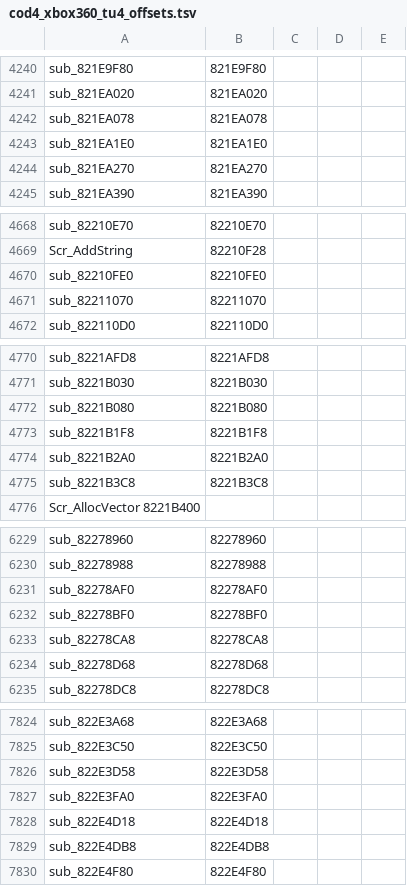
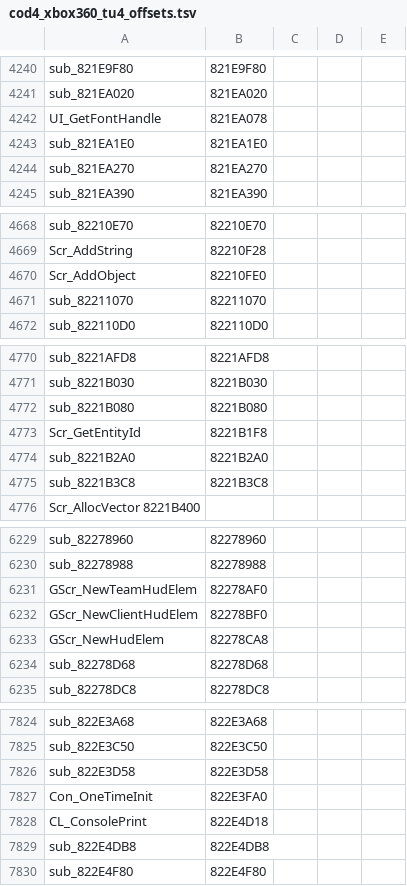
Before and after one commit to michaeloliverx/iw3xenon, a TSV file: cod4_xbox360_tu4_offsets.tsv, drawn as a sheet; only a part is shown, gaps mark what is left out; the diff covers the shown part only.

Commit message:
add more offsets

```diff
--- a/cod4_xbox360_tu4_offsets.tsv
+++ b/cod4_xbox360_tu4_offsets.tsv
@@ -4241,3 +4241,3 @@ sub_821E9F80	821E9F80
 sub_821EA020	821EA020
-sub_821EA078	821EA078
+UI_GetFontHandle	821EA078
 sub_821EA1E0	821EA1E0
@@ -4669,3 +4669,3 @@ sub_82210E70	82210E70
 Scr_AddString	82210F28
-sub_82210FE0	82210FE0
+Scr_AddObject	82210FE0
 sub_82211070	82211070
@@ -4772,3 +4772,3 @@ sub_8221B030	8221B030
 sub_8221B080	8221B080
-sub_8221B1F8	8221B1F8
+Scr_GetEntityId	8221B1F8
 sub_8221B2A0	8221B2A0
@@ -6230,5 +6230,5 @@ sub_82278960	82278960
 sub_82278988	82278988
-sub_82278AF0	82278AF0
-sub_82278BF0	82278BF0
-sub_82278CA8	82278CA8
+GScr_NewTeamHudElem	    82278AF0
+GScr_NewClientHudElem	82278BF0
+GScr_NewHudElem     	82278CA8
 sub_82278D68	82278D68
@@ -7826,4 +7826,4 @@ sub_822E3C50	822E3C50
 sub_822E3D58	822E3D58
-sub_822E3FA0	822E3FA0
-sub_822E4D18	822E4D18
+Con_OneTimeInit	822E3FA0
+CL_ConsolePrint	822E4D18
 sub_822E4DB8	822E4DB8
```
Also changed, not shown: 9 edited cells elsewhere in this file.
